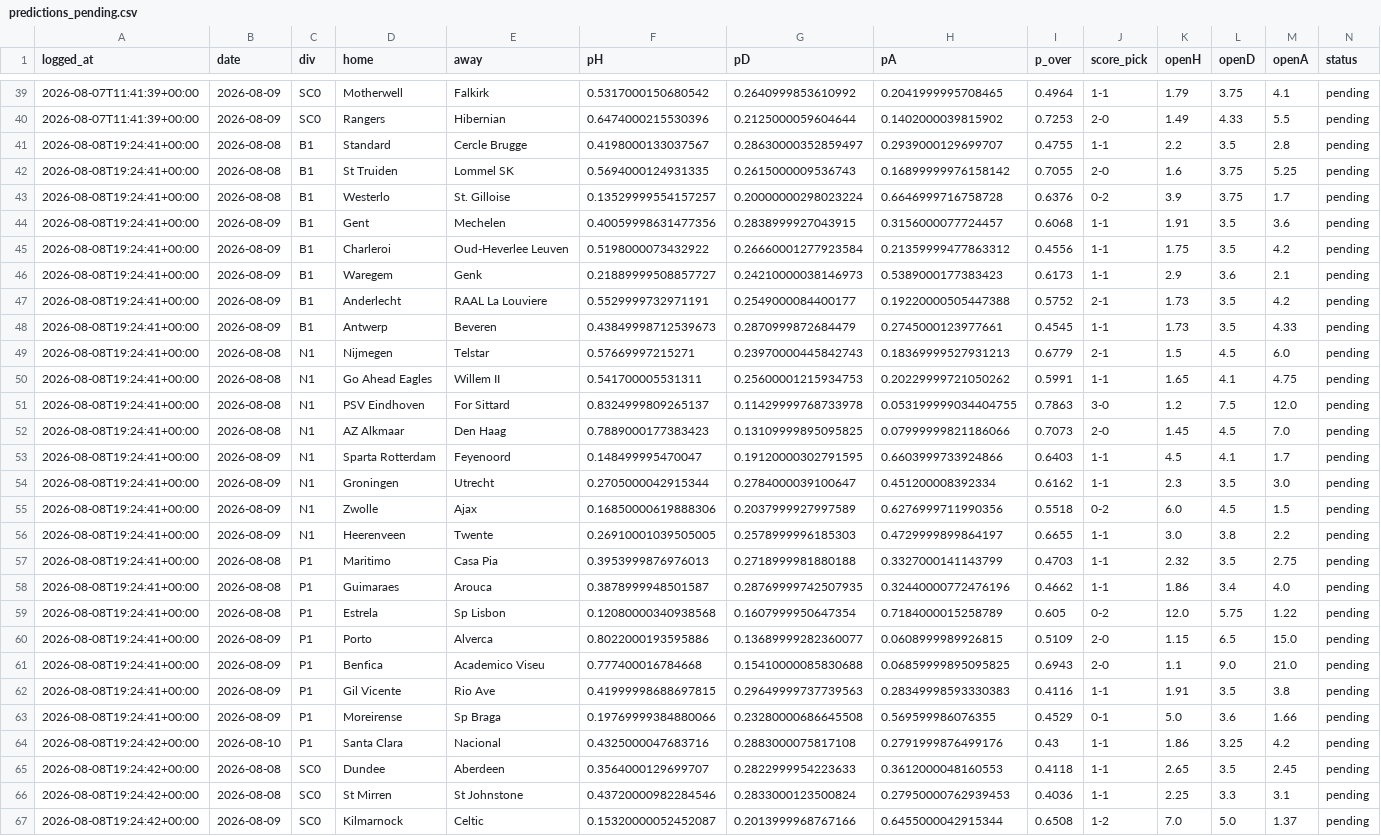
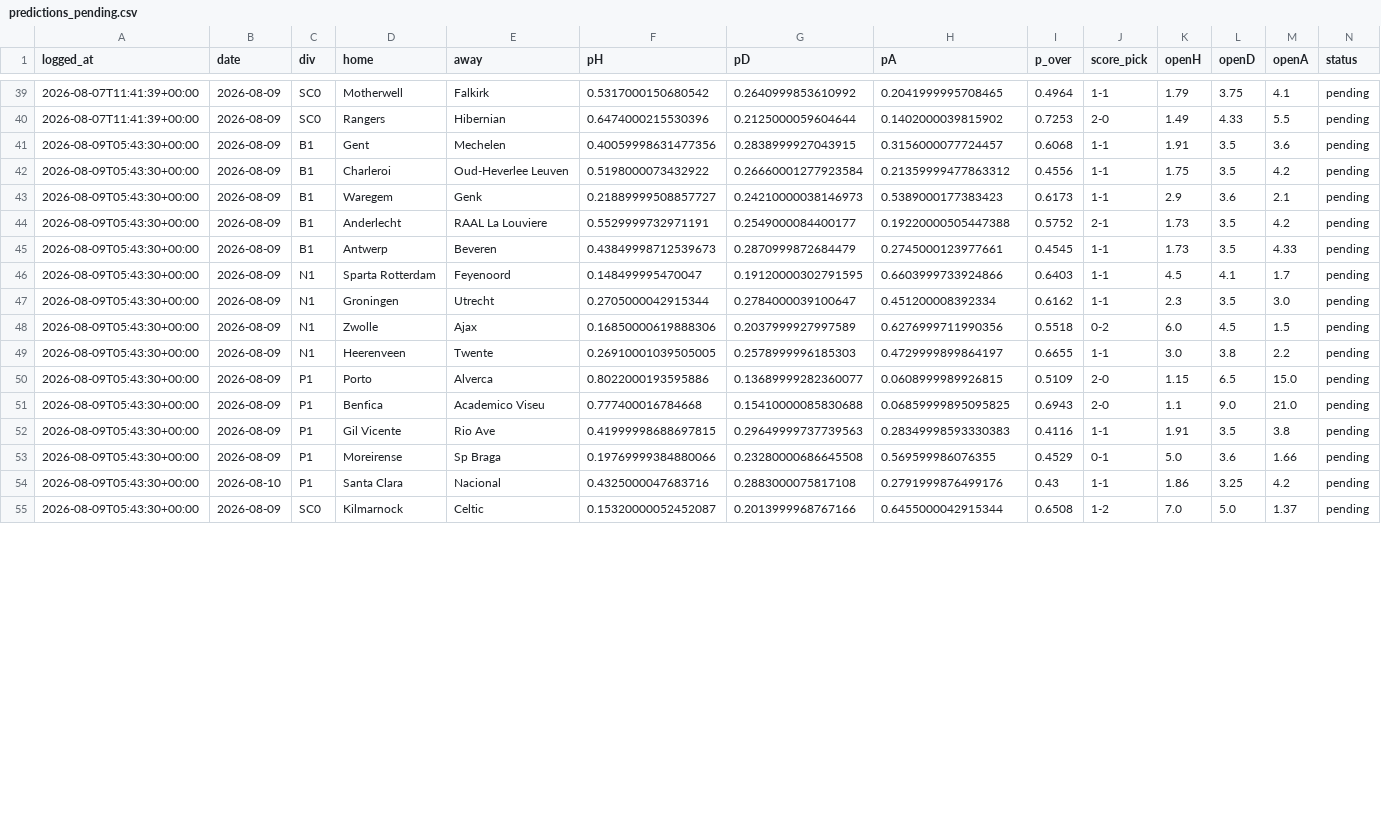
Before and after one commit to KiraTade19/astropitch, a CSV file: predictions_pending.csv, drawn as a sheet; only a part is shown, gaps mark what is left out; removed rows and columns are numbered as before the commit, all else as after; the diff covers the shown part only; the diff names each change by its address in the sheet, - before the commit and + after, or states it on an @@ line.

Commit message:
Automated: refresh results, grade predictions, rebuild site [skip ci]

```diff
--- a/predictions_pending.csv
+++ b/predictions_pending.csv
-row 41: 2026-08-08T19:24:41+00:00 | 2026-08-08 | B1 | Standard | Cercle Brugge | 0.4198000133037567 | 0.28630000352859497 | 0.2939000129699707 | 0.4755 | 1-1 | 2.2 | 3.5 | 2.8 | pending
-row 42: 2026-08-08T19:24:41+00:00 | 2026-08-08 | B1 | St Truiden | Lommel SK | 0.5694000124931335 | 0.2615000009536743 | 0.16899999976158142 | 0.7055 | 2-0 | 1.6 | 3.75 | 5.25 | pending
-row 43: 2026-08-08T19:24:41+00:00 | 2026-08-08 | B1 | Westerlo | St. Gilloise | 0.13529999554157257 | 0.20000000298023224 | 0.6646999716758728 | 0.6376 | 0-2 | 3.9 | 3.75 | 1.7 | pending
-A41:A45 (logged_at): 2026-08-08T19:24:41+00:00
+A41:A45 (logged_at): 2026-08-09T05:43:30+00:00
-row 49: 2026-08-08T19:24:41+00:00 | 2026-08-08 | N1 | Nijmegen | Telstar | 0.57669997215271 | 0.23970000445842743 | 0.18369999527931213 | 0.6779 | 2-1 | 1.5 | 4.5 | 6.0 | pending
-row 50: 2026-08-08T19:24:41+00:00 | 2026-08-08 | N1 | Go Ahead Eagles | Willem II | 0.541700005531311 | 0.25600001215934753 | 0.20229999721050262 | 0.5991 | 1-1 | 1.65 | 4.1 | 4.75 | pending
-row 51: 2026-08-08T19:24:41+00:00 | 2026-08-08 | N1 | PSV Eindhoven | For Sittard | 0.8324999809265137 | 0.11429999768733978 | 0.053199999034404755 | 0.7863 | 3-0 | 1.2 | 7.5 | 12.0 | pending
-row 52: 2026-08-08T19:24:41+00:00 | 2026-08-08 | N1 | AZ Alkmaar | Den Haag | 0.7889000177383423 | 0.13109999895095825 | 0.07999999821186066 | 0.7073 | 2-0 | 1.45 | 4.5 | 7.0 | pending
-A46:A49 (logged_at): 2026-08-08T19:24:41+00:00
+A46:A49 (logged_at): 2026-08-09T05:43:30+00:00
-row 57: 2026-08-08T19:24:41+00:00 | 2026-08-08 | P1 | Maritimo | Casa Pia | 0.3953999876976013 | 0.2718999981880188 | 0.3327000141143799 | 0.4703 | 1-1 | 2.32 | 3.5 | 2.75 | pending
-row 58: 2026-08-08T19:24:41+00:00 | 2026-08-08 | P1 | Guimaraes | Arouca | 0.3878999948501587 | 0.28769999742507935 | 0.32440000772476196 | 0.4662 | 1-1 | 1.86 | 3.4 | 4.0 | pending
-row 59: 2026-08-08T19:24:41+00:00 | 2026-08-08 | P1 | Estrela | Sp Lisbon | 0.12080000340938568 | 0.1607999950647354 | 0.7184000015258789 | 0.605 | 0-2 | 12.0 | 5.75 | 1.22 | pending
-A50:A53 (logged_at): 2026-08-08T19:24:41+00:00
+A50:A53 (logged_at): 2026-08-09T05:43:30+00:00
-A54 (logged_at): 2026-08-08T19:24:42+00:00
+A54 (logged_at): 2026-08-09T05:43:30+00:00
-row 65: 2026-08-08T19:24:42+00:00 | 2026-08-08 | SC0 | Dundee | Aberdeen | 0.3564000129699707 | 0.2822999954223633 | 0.3612000048160553 | 0.4118 | 1-1 | 2.65 | 3.5 | 2.45 | pending
-row 66: 2026-08-08T19:24:42+00:00 | 2026-08-08 | SC0 | St Mirren | St Johnstone | 0.43720000982284546 | 0.2833000123500824 | 0.27950000762939453 | 0.4036 | 1-1 | 2.25 | 3.3 | 3.1 | pending
-A55 (logged_at): 2026-08-08T19:24:42+00:00
+A55 (logged_at): 2026-08-09T05:43:30+00:00
```
Also changed, not shown: 3 edited cells elsewhere in this file, 3 other files.
